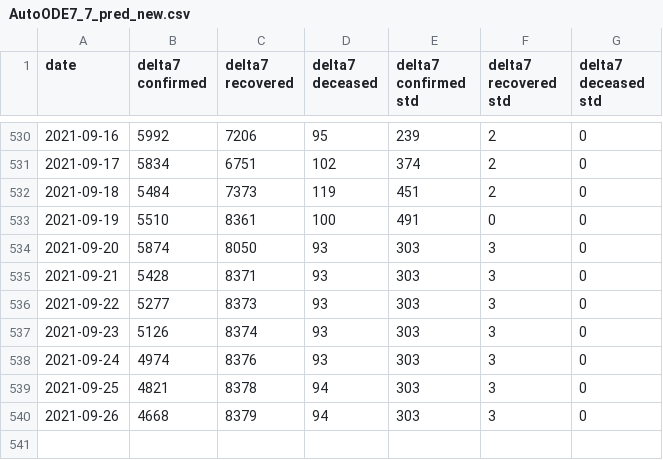
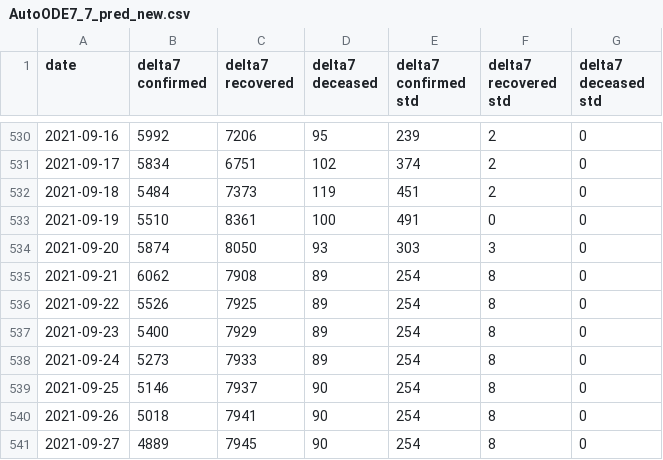
Before and after one commit to ashish0911/covid_data, a CSV file: AutoODE7_7_pred_new.csv, drawn as a sheet; only a part is shown, gaps mark what is left out.

```diff
--- a/AutoODE7_7_pred_new.csv
+++ b/AutoODE7_7_pred_new.csv
@@ -534,7 +534,8 @@ date,delta7 confirmed,delta7 recovered,delta7 deceased,delta7 confirmed std,delt
 2021-09-20,5874,8050,93,303,3,0
-2021-09-21,5428,8371,93,303,3,0
-2021-09-22,5277,8373,93,303,3,0
-2021-09-23,5126,8374,93,303,3,0
-2021-09-24,4974,8376,93,303,3,0
-2021-09-25,4821,8378,94,303,3,0
-2021-09-26,4668,8379,94,303,3,0
+2021-09-21,6062,7908,89,254,8,0
+2021-09-22,5526,7925,89,254,8,0
+2021-09-23,5400,7929,89,254,8,0
+2021-09-24,5273,7933,89,254,8,0
+2021-09-25,5146,7937,90,254,8,0
+2021-09-26,5018,7941,90,254,8,0
+2021-09-27,4889,7945,90,254,8,0
```
Also changed, not shown: AutoODE7_14_pred_new.csv, AutoODE7_21_pred_new.csv, 3 other files.
